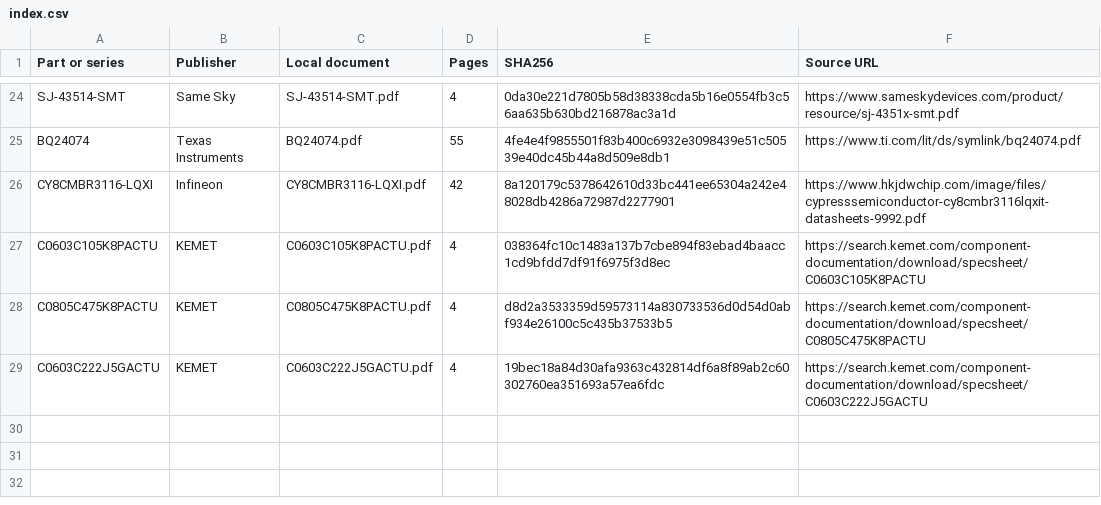
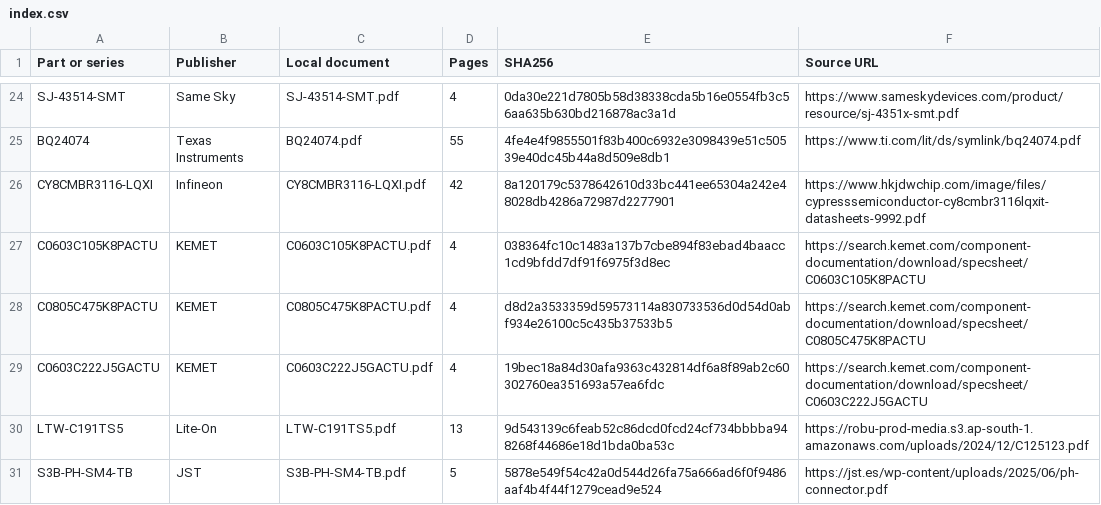
Before and after one commit to rustyameadows/LAB-Pocket-Computer, a CSV file: hardware/rev-a/datasheets/index.csv, drawn as a sheet; only a part is shown, gaps mark what is left out.

```diff
--- a/hardware/rev-a/datasheets/index.csv
+++ b/hardware/rev-a/datasheets/index.csv
@@ -29 +29,3 @@ C0805C475K8PACTU,KEMET,C0805C475K8PACTU.pdf,4,d8d2a3533359d59573114a830733536d0d
 C0603C222J5GACTU,KEMET,C0603C222J5GACTU.pdf,4,19bec18a84d30afa9363c432814df6a8f89ab2c60302760ea351693a57ea6fdc,https://search.kemet.com/component-documentation/download/specsheet/C0603C222J5GACTU
+LTW-C191TS5,Lite-On,LTW-C191TS5.pdf,13,9d543139c6feab52c86dcd0fcd24cf734bbbba948268f44686e18d1bda0ba53c,https://robu-prod-media.s3.ap-south-1.amazonaws.com/uploads/2024/12/C125123.pdf
+S3B-PH-SM4-TB,JST,S3B-PH-SM4-TB.pdf,5,5878e549f54c42a0d544d26fa75a666ad6f0f9486aaf4b4f44f1279cead9e524,https://jst.es/wp-content/uploads/2025/06/ph-connector.pdf
```
Also changed, not shown: 12 other files.
